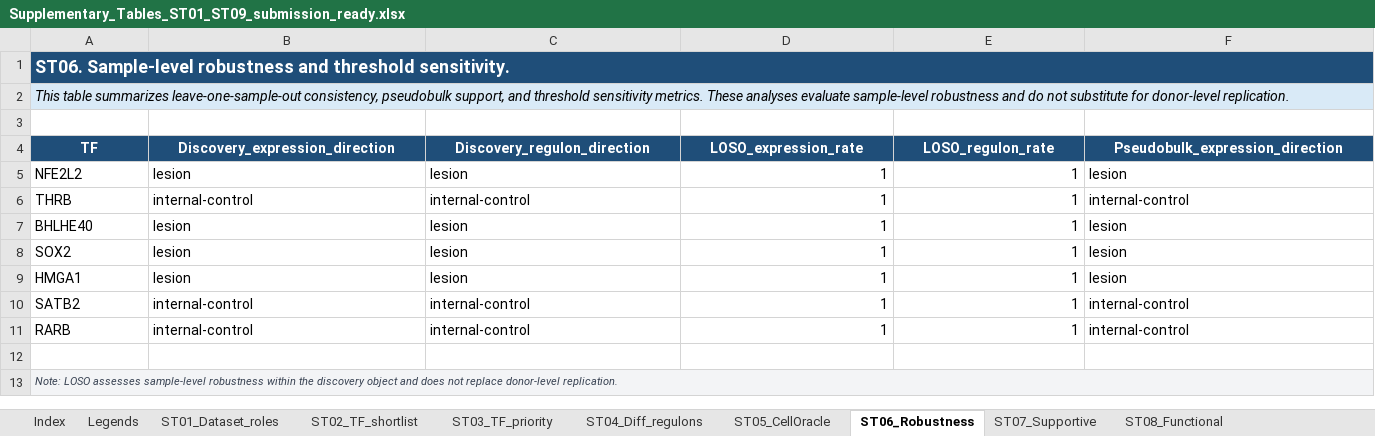
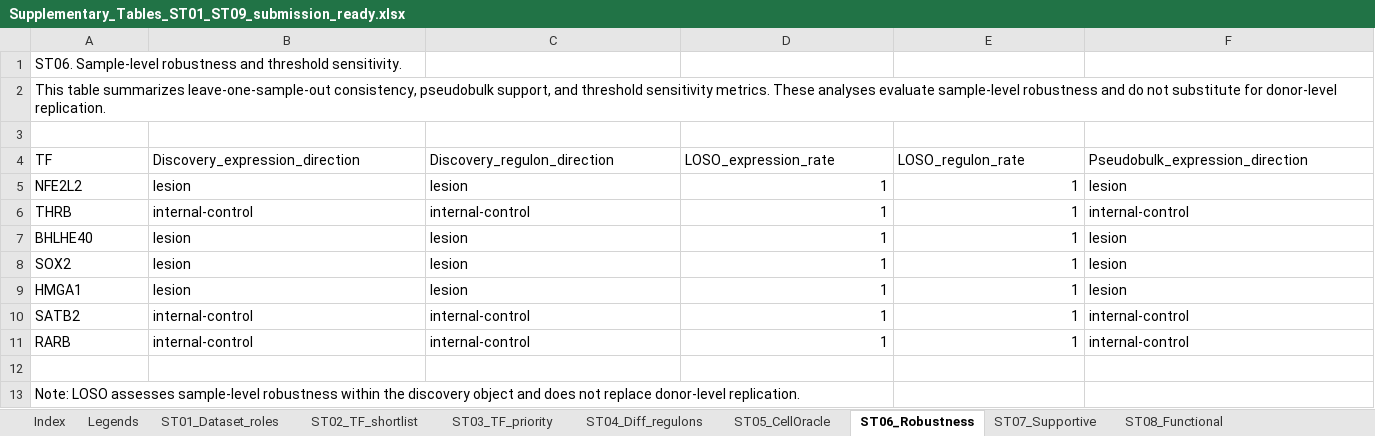
Before and after one commit to vermouth-SVG/fcdii-astrocyte-regulon-perturbation, an Excel workbook: Supplementary_Tables_ST01_ST09_submission_ready.xlsx, sheet ST06_Robustness, drawn as a sheet; only a part is shown; values as stored, in another font and other column widths than the file's, no borders; table styles not drawn; the diff covers the shown part only; the diff names each change by its address in the sheet, - before the commit and + after, or states it on an @@ line.

```diff
--- a/Supplementary_Tables_ST01_ST09_submission_ready.xlsx (sheet ST06_Robustness)
+++ b/Supplementary_Tables_ST01_ST09_submission_ready.xlsx (sheet ST06_Robustness)
@@ A1 fill: #1F4E79 → none, bold: on → off, text colour: #FFFFFF → black, text size: smaller @@
-A1:O1 merged
@@ A2 fill: #D9EAF7 → none, italic: on → off @@
-A2:O2 merged
@@ A4:F4 fill: #1F4E79 → none, bold: on → off, text colour: #FFFFFF → black, alignment: center → left @@
@@ A13 italic: on → off, fill: #F3F4F6 → none, text colour: #374151 → black, text size: larger @@
-A13:O13 merged
```
Also changed, not shown: cell formats elsewhere in this sheet, sheet ST09_Drug_signatures, sheet ST03_TF_priority, sheet ST07_Supportive, sheet Index, sheet ST08_Functional, sheet ST05_CellOracle, 4 more sheets, 59 other files.
